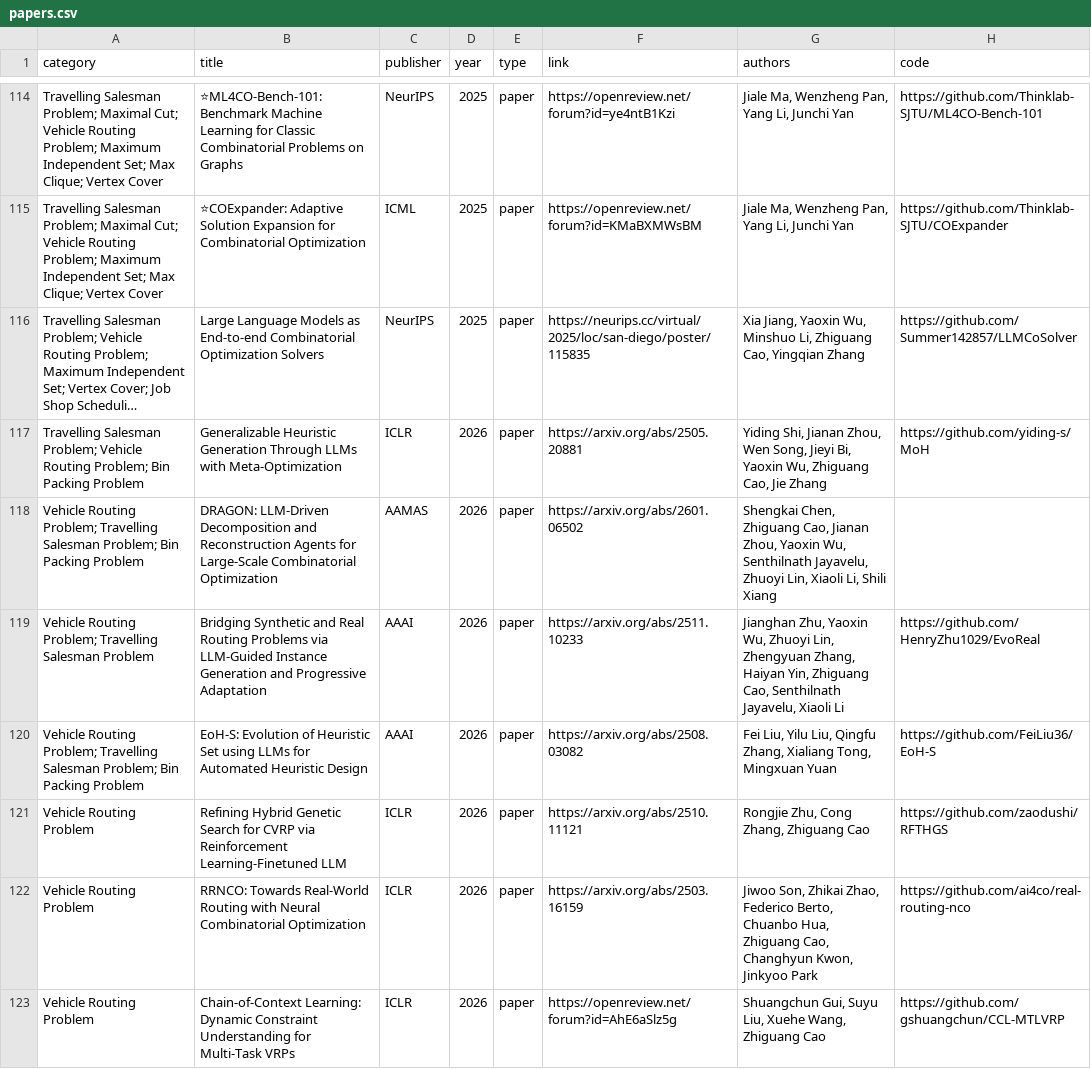
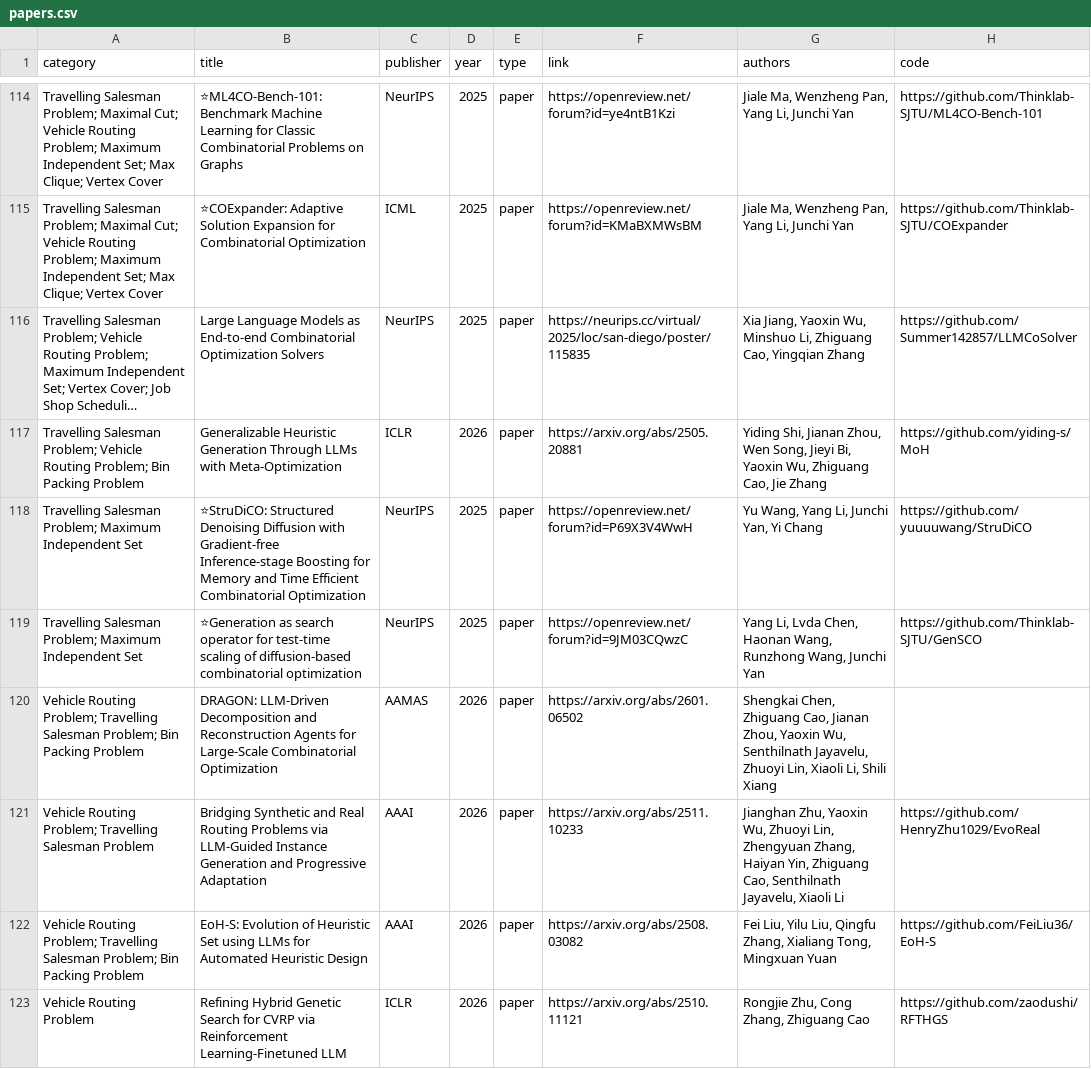
Before and after one commit to Thinklab-SJTU/awesome-ml4co, a CSV file: data/papers.csv, drawn as a sheet; only a part is shown, gaps mark what is left out; the shorter side is filled out with more unchanged rows; long unchanged cells end in …; the diff names each change by its address in the sheet, - before the commit and + after, or states it on an @@ line.

Commit message:
update papers GenSCO & StruDiCO

```diff
--- a/data/papers.csv
+++ b/data/papers.csv
+row 118: Travelling Salesman Problem; Maximum Independent Set | ⭐StruDiCO: Structured Denoising Diffusion with Gradient-free Inference-stage Boosting for Memory and Time Efficient Combinatorial Optimization | NeurIPS | 2025 | paper | https://openreview.net/forum?id=P69X3V4WwH | Yu Wang, Yang Li, Junchi Yan, Yi Chang | https://github.com/yuuuuwang/StruDiCO
+row 119: Travelling Salesman Problem; Maximum Independent Set | ⭐Generation as search operator for test-time scaling of diffusion-based combinatorial optimization | NeurIPS | 2025 | paper | https://openreview.net/forum?id=9JM03CQwzC | Yang Li, Lvda Chen, Haonan Wang, Runzhong Wang, Junchi Yan | https://github.com/Thinklab-SJTU/GenSCO
```
Also changed, not shown: 1 other file.
